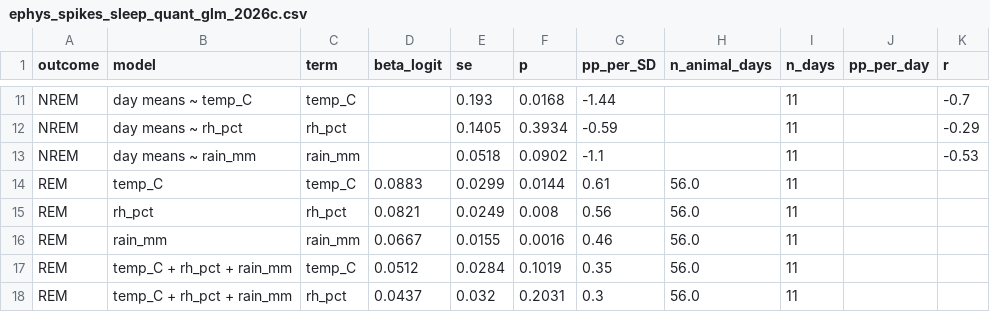
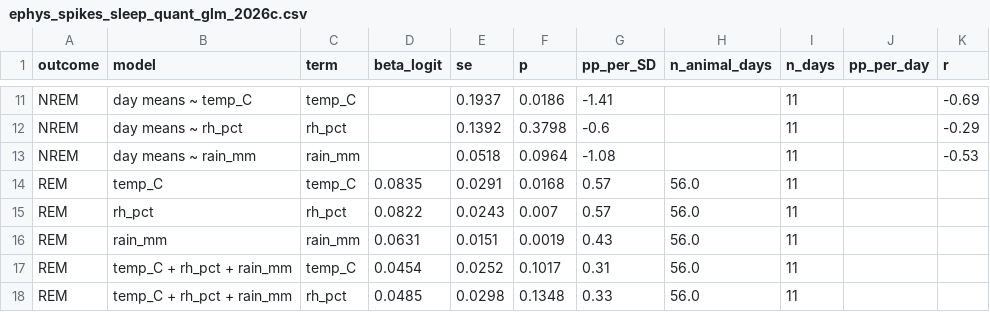
Before and after one commit to amymarple/Field2026_Social_analysis, a CSV file: results/2026c/ephys_spikes/reports/ephys_spikes_sleep_quant_glm_2026c.csv, drawn as a sheet; only a part is shown, gaps mark what is left out; the diff covers the shown part only; the diff names each change by its address in the sheet, - before the commit and + after, or states it on an @@ line.

```diff
--- a/results/2026c/ephys_spikes/reports/ephys_spikes_sleep_quant_glm_2026c.csv
+++ b/results/2026c/ephys_spikes/reports/ephys_spikes_sleep_quant_glm_2026c.csv
-E11 (se): 0.193
+E11 (se): 0.1937
-F11 (p): 0.0168
+F11 (p): 0.0186
-G11 (pp_per_SD): -1.44
+G11 (pp_per_SD): -1.41
-K11 (r): -0.7
+K11 (r): -0.69
-E12 (se): 0.1405
+E12 (se): 0.1392
-F12 (p): 0.3934
+F12 (p): 0.3798
-G12 (pp_per_SD): -0.59
+G12 (pp_per_SD): -0.6
-F13 (p): 0.0902
+F13 (p): 0.0964
-G13 (pp_per_SD): -1.1
+G13 (pp_per_SD): -1.08
-D14 (beta_logit): 0.0883
+D14 (beta_logit): 0.0835
-E14 (se): 0.0299
+E14 (se): 0.0291
-F14 (p): 0.0144
+F14 (p): 0.0168
-G14 (pp_per_SD): 0.61
+G14 (pp_per_SD): 0.57
-D15 (beta_logit): 0.0821
+D15 (beta_logit): 0.0822
-E15 (se): 0.0249
+E15 (se): 0.0243
-F15 (p): 0.008
+F15 (p): 0.007
-G15 (pp_per_SD): 0.56
+G15 (pp_per_SD): 0.57
-D16 (beta_logit): 0.0667
+D16 (beta_logit): 0.0631
-E16 (se): 0.0155
+E16 (se): 0.0151
-F16 (p): 0.0016
+F16 (p): 0.0019
-G16 (pp_per_SD): 0.46
+G16 (pp_per_SD): 0.43
-D17 (beta_logit): 0.0512
+D17 (beta_logit): 0.0454
-E17 (se): 0.0284
+E17 (se): 0.0252
-F17 (p): 0.1019
+F17 (p): 0.1017
-G17 (pp_per_SD): 0.35
+G17 (pp_per_SD): 0.31
-D18 (beta_logit): 0.0437
+D18 (beta_logit): 0.0485
-E18 (se): 0.032
+E18 (se): 0.0298
-F18 (p): 0.2031
+F18 (p): 0.1348
-G18 (pp_per_SD): 0.3
+G18 (pp_per_SD): 0.33
```
Also changed, not shown: 56 edited cells elsewhere in this file, results/2026c/ephys_spikes/reports/ephys_spikes_sleep_quant_days_2026c.csv, results/2026c/ephys_spikes/reports/ephys_spikes_sleep_quant_hourly_2026c.csv, 16 other files.
